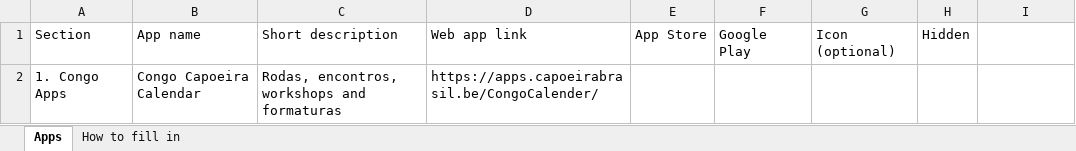
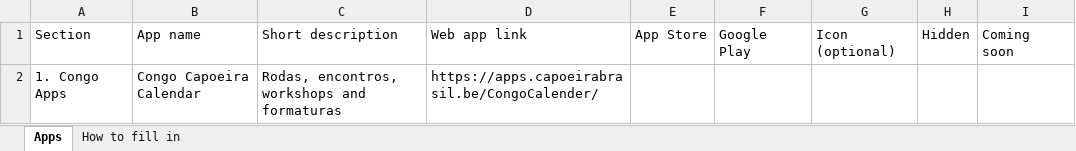
Before and after one commit to capoeirabrasil-be/apps, an Excel workbook: launchpad/tools/launchpad-apps-template.xlsx, sheet Apps, drawn as a sheet; values as stored, in another font and other column widths than the file's, no borders; table styles not drawn; the diff names each change by its address in the sheet, - before the commit and + after, or states it on an @@ line.

```diff
--- a/launchpad/tools/launchpad-apps-template.xlsx (sheet Apps)
+++ b/launchpad/tools/launchpad-apps-template.xlsx (sheet Apps)
-I1: (empty)
+I1: Coming soon
```
Also changed, not shown: sheet How to fill in, 3 other files.
